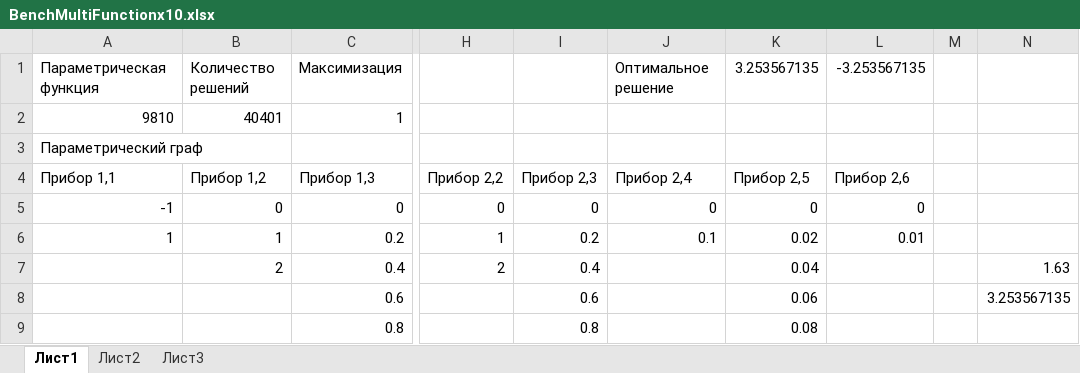
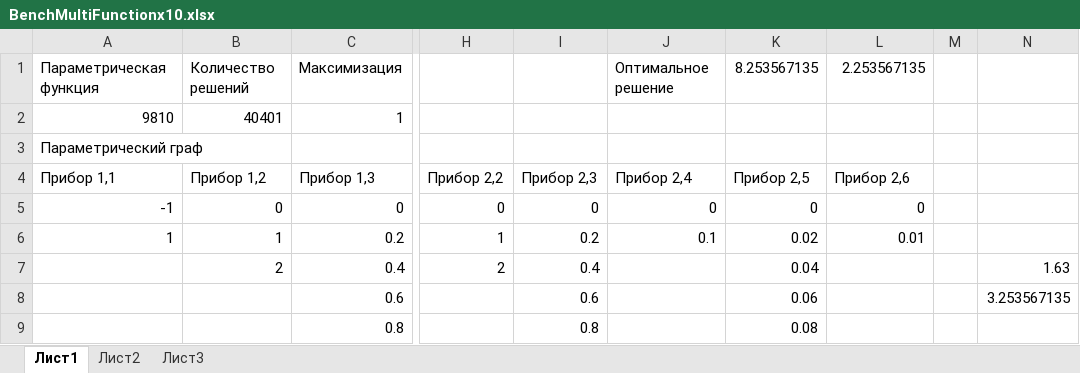
Before and after one commit to kalengul/ACO_Cluster, an Excel workbook: ParametricGraph/BenchMultiFunctionx10.xlsx, sheet Лист1, drawn as a sheet; only a part is shown, gaps mark what is left out; values as stored, in another font and other column widths than the file's, no borders; conditional formats not drawn; the diff names each change by its address in the sheet, - before the commit and + after, or states it on an @@ line.

```diff
--- a/ParametricGraph/BenchMultiFunctionx10.xlsx (sheet Лист1)
+++ b/ParametricGraph/BenchMultiFunctionx10.xlsx (sheet Лист1)
-K1 (Прибор 2,5): 3.253567135
+K1 (Прибор 2,5): 8.253567135
-L1 (Прибор 2,6): -3.253567135
+L1 (Прибор 2,6): 2.253567135
```
Also changed, not shown: ParametricGraph/BenchMultiFunction.xlsx, ParametricGraph/BenchRozenbrok.xlsx, 28 other files.
